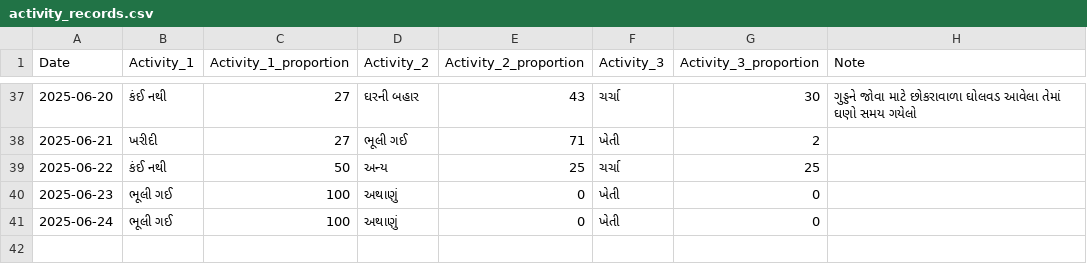
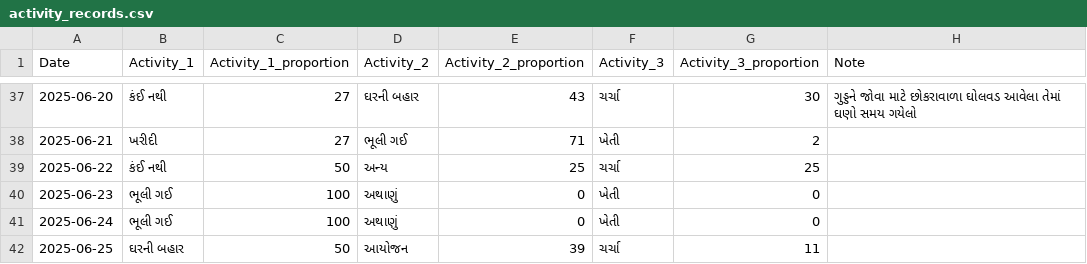
Before and after one commit to rupali-bari-1975/Nirakshan, a CSV file: activity_records.csv, drawn as a sheet; only a part is shown, gaps mark what is left out.

Commit message:
Update activity_records.csv

```diff
--- a/activity_records.csv
+++ b/activity_records.csv
@@ -41 +41,2 @@ Date,Activity_1,Activity_1_proportion,Activity_2,Activity_2_proportion,Activity_
 2025-06-24,ભૂલી ગઈ,100,અથાણું,0,ખેતી,0,
+2025-06-25,ઘરની બહાર,50,આયોજન,39,ચર્ચા,11,
```
